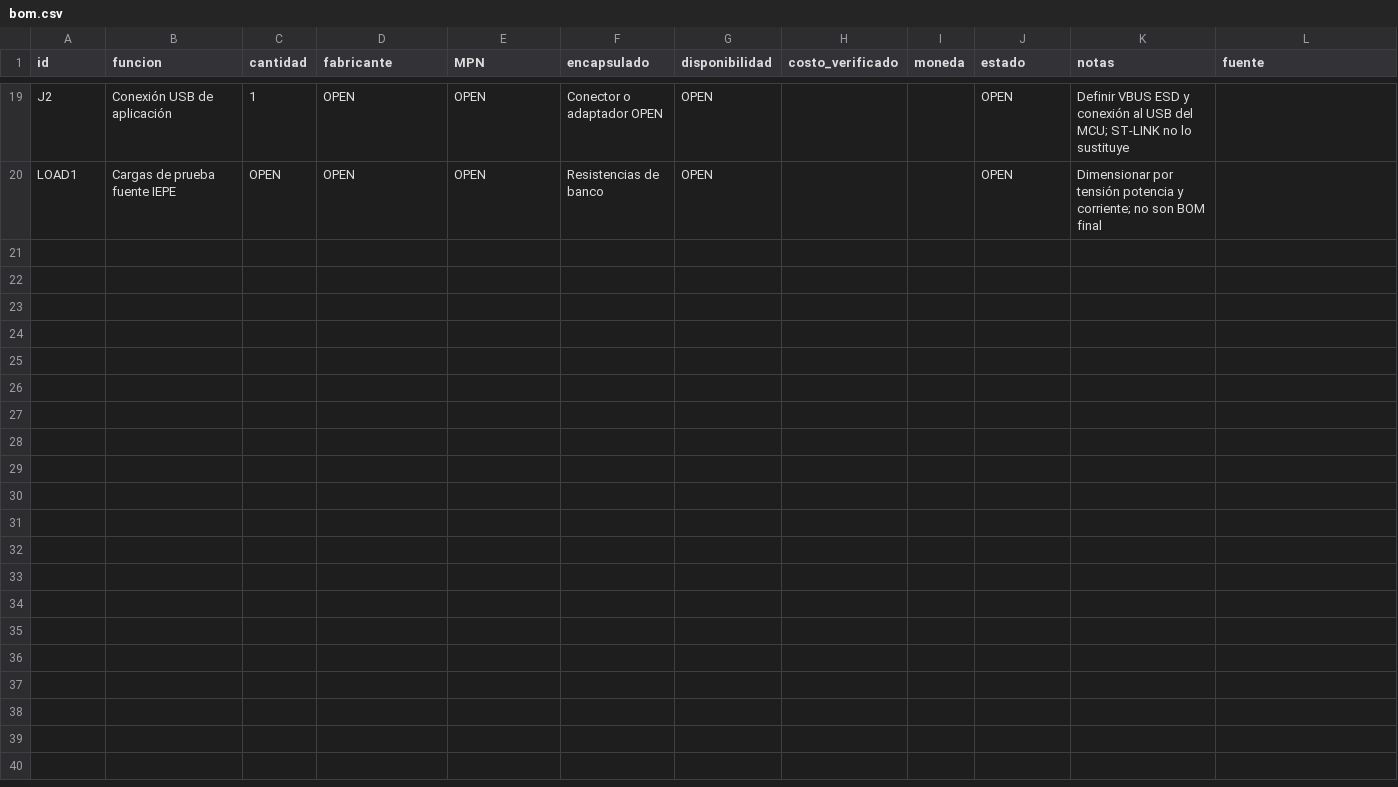
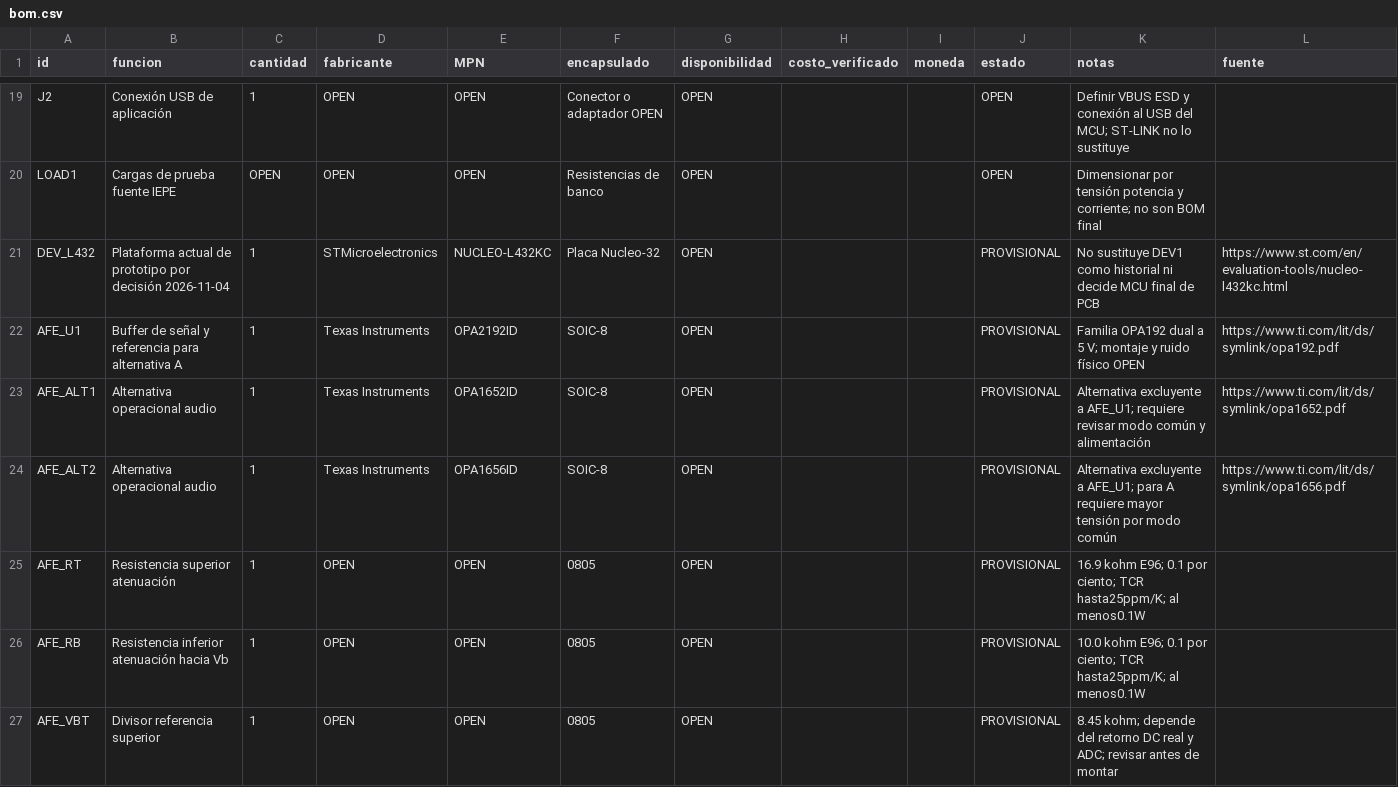
Before and after one commit to anhenaobe/Sonometro, a CSV file: hardware/bom.csv, drawn as a sheet; only a part is shown, gaps mark what is left out; the diff covers the shown part only.

```diff
--- a/hardware/bom.csv
+++ b/hardware/bom.csv
@@ -20 +20,8 @@ J2,Conexión USB de aplicación,1,OPEN,OPEN,Conector o adaptador OPEN,OPEN,,,OPE
 LOAD1,Cargas de prueba fuente IEPE,OPEN,OPEN,OPEN,Resistencias de banco,OPEN,,,OPEN,Dimensionar por tensión potencia y corriente; no son BOM final,
+DEV_L432,Plataforma actual de prototipo por decisión 2026-11-04,1,STMicroelectronics,NUCLEO-L432KC,Placa Nucleo-32,OPEN,,,PROVISIONAL,No sustituye DEV1 como historial ni decide MCU final de PCB,https://www.st.com/en/evaluation-tools/nucleo-l432kc.html
+AFE_U1,Buffer de señal y referencia para alternativa A,1,Texas Instruments,OPA2192ID,SOIC-8,OPEN,,,PROVISIONAL,Familia OPA192 dual a 5 V; montaje y ruido físico OPEN,https://www.ti.com/lit/ds/symlink/opa192.pdf
+AFE_ALT1,Alternativa operacional audio,1,Texas Instruments,OPA1652ID,SOIC-8,OPEN,,,PROVISIONAL,Alternativa excluyente a AFE_U1; requiere revisar modo común y alimentación,https://www.ti.com/lit/ds/symlink/opa1652.pdf
+AFE_ALT2,Alternativa operacional audio,1,Texas Instruments,OPA1656ID,SOIC-8,OPEN,,,PROVISIONAL,Alternativa excluyente a AFE_U1; para A requiere mayor tensión por modo común,https://www.ti.com/lit/ds/symlink/opa1656.pdf
+AFE_RT,Resistencia superior atenuación,1,OPEN,OPEN,0805,OPEN,,,PROVISIONAL,16.9 kohm E96; 0.1 por ciento; TCR hasta25ppm/K; al menos0.1W,
+AFE_RB,Resistencia inferior atenuación hacia Vb,1,OPEN,OPEN,0805,OPEN,,,PROVISIONAL,10.0 kohm E96; 0.1 por ciento; TCR hasta25ppm/K; al menos0.1W,
+AFE_VBT,Divisor referencia superior,1,OPEN,OPEN,0805,OPEN,,,PROVISIONAL,8.45 kohm; depende del retorno DC real y ADC; revisar antes de montar,
```
Also changed, not shown: 6 added rows elsewhere in this file, 11 other files.
